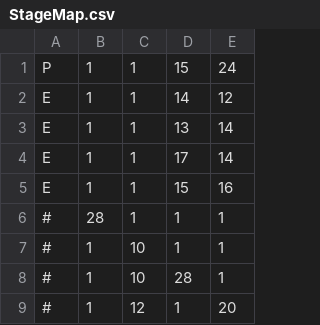
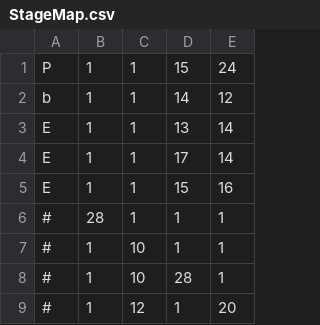
Before and after one commit to shiona0820/GameDevelopmentApplication1, a CSV file: PacManProject/Develop/Resource/Map/StageMap.csv, drawn as a sheet; only a part is shown.

```diff
--- a/PacManProject/Develop/Resource/Map/StageMap.csv
+++ b/PacManProject/Develop/Resource/Map/StageMap.csv
@@ -1,3 +1,3 @@
 P,1,1,15,24
-E,1,1,14,12
+b,1,1,14,12
 E,1,1,13,14
```
Also changed, not shown: 17 other files.
